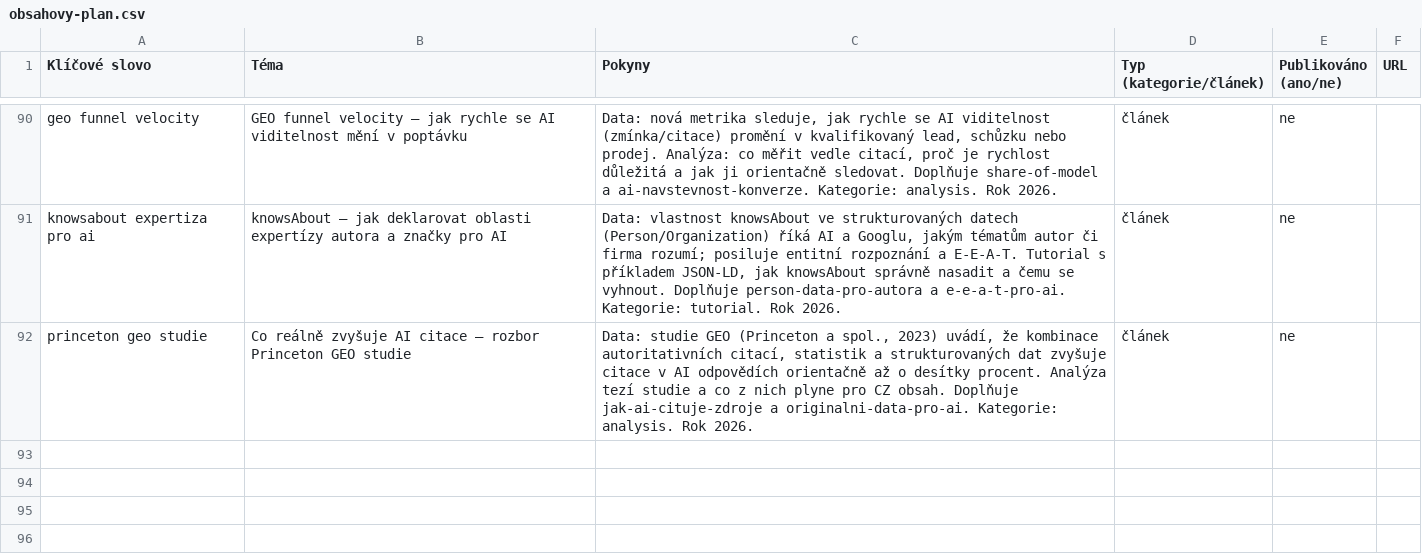
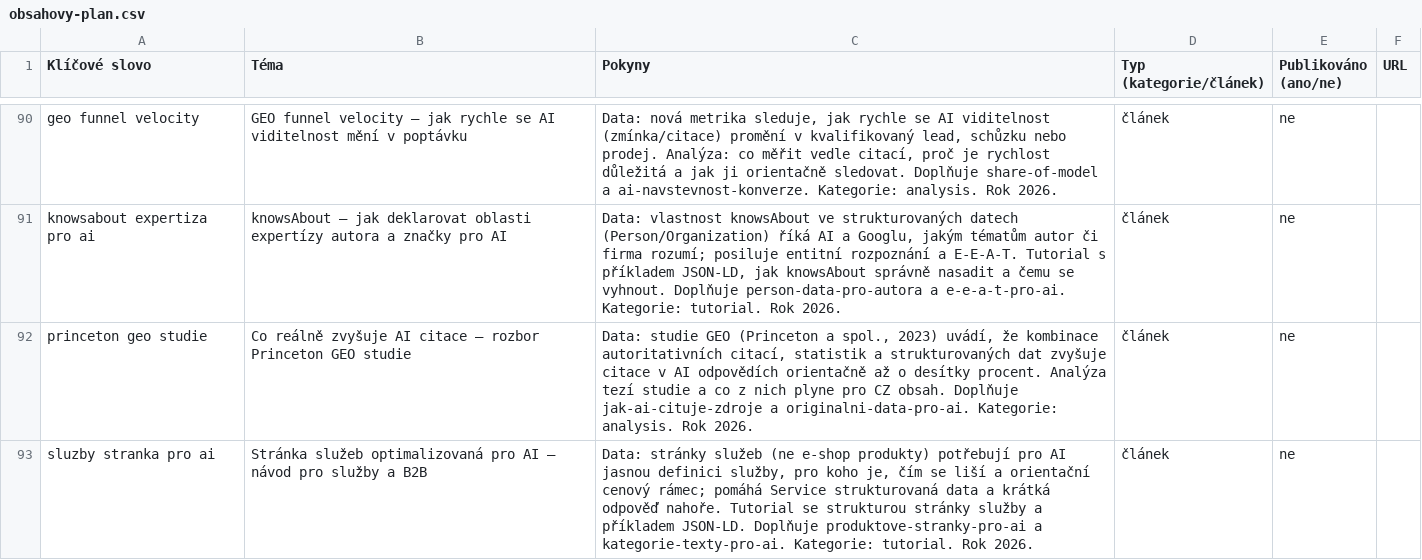
Before and after one commit to ultron-sniperdesign/aiseo-optimalizace, a CSV file: blogger/obsahovy-plan.csv, drawn as a sheet; only a part is shown, gaps mark what is left out; the diff covers the shown part only.

```diff
--- a/blogger/obsahovy-plan.csv
+++ b/blogger/obsahovy-plan.csv
@@ -92 +92,2 @@ knowsabout expertiza pro ai,"knowsAbout — jak deklarovat oblasti expertízy au
 princeton geo studie,"Co reálně zvyšuje AI citace — rozbor Princeton GEO studie","Data: studie GEO (Princeton a spol., 2023) uvádí, že kombinace autoritativních citací, statistik a strukturovaných dat zvyšuje citace v AI odpovědích orientačně až o desítky procent. Analýza tezí studie a co z nich plyne pro CZ obsah. Doplňuje jak-ai-cituje-zdroje a originalni-data-pro-ai. Kategorie: analysis. Rok 2026.",článek,ne,
+sluzby stranka pro ai,"Stránka služeb optimalizovaná pro AI — návod pro služby a B2B","Data: stránky služeb (ne e-shop produkty) potřebují pro AI jasnou definici služby, pro koho je, čím se liší a orientační cenový rámec; pomáhá Service strukturovaná data a krátká odpověď nahoře. Tutorial se strukturou stránky služby a příkladem JSON-LD. Doplňuje produktove-stranky-pro-ai a kategorie-texty-pro-ai. Kategorie: tutorial. Rok 2026.",článek,ne,
```
Also changed, not shown: 1 added row and 2 edited cells elsewhere in this file, 5 other files.
